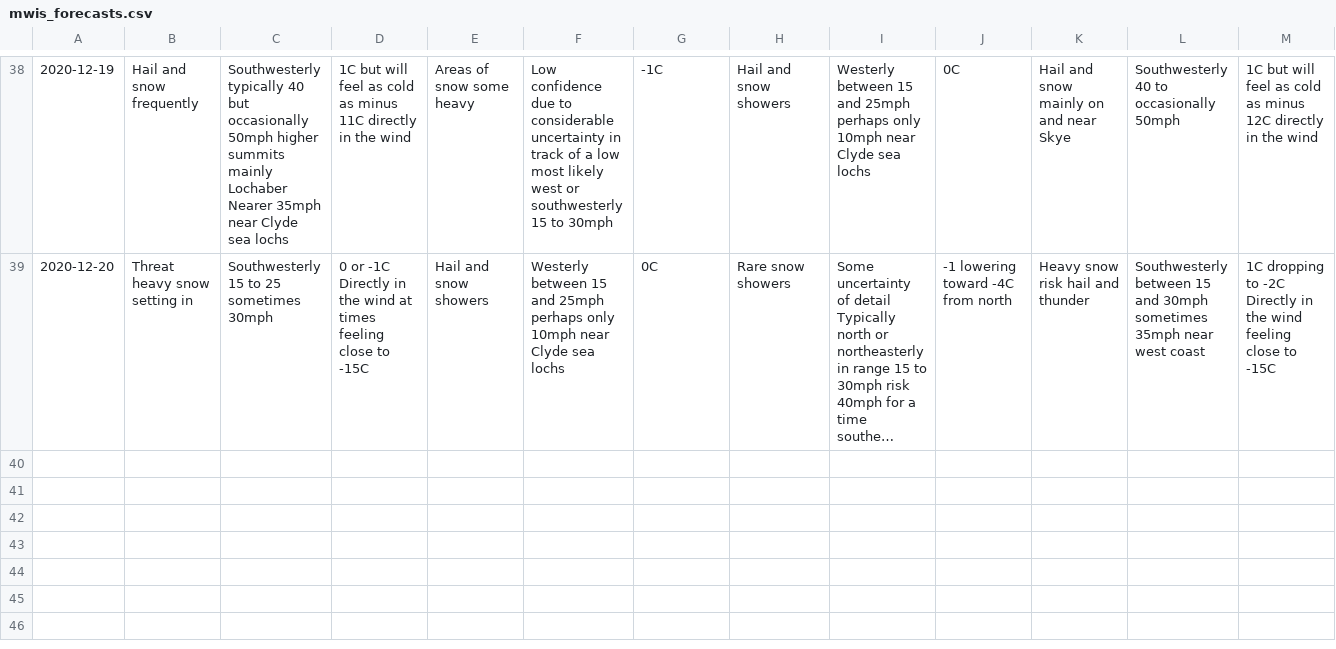
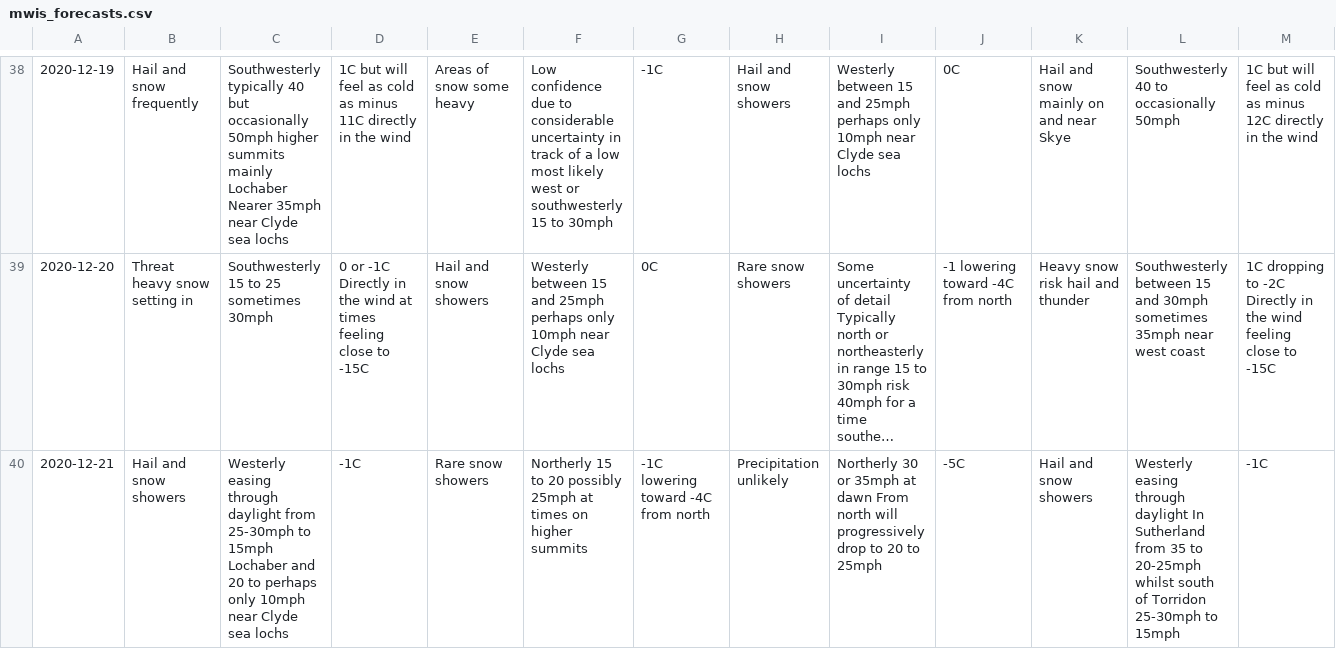
Before and after one commit to murraycutforth/Scottish-Winter-Coding, a CSV file: data/mwis_forecasts.csv, drawn as a sheet; only a part is shown, gaps mark what is left out; long unchanged cells end in …; rows hold the shown columns only; the diff names each change by its address in the sheet, - before the commit and + after, or states it on an @@ line.

Commit message:
Auto commit with forecast data

```diff
--- a/data/mwis_forecasts.csv
+++ b/data/mwis_forecasts.csv
+row 40: 2020-12-21 | Hail and snow showers | Westerly easing through daylight from 25-30mph to 15mph Lochaber and 20 to perhaps only 10mph near Clyde sea lochs | -1C | Rare snow showers | Northerly 15 to 20 possibly 25mph at times on higher summits | -1C lowering toward -4C from north | Precipitation unlikely | Northerly 30 or 35mph at dawn From north will progressively drop to 20 to 25mph | -5C | Hail and snow showers | Westerly easing through daylight In Sutherland from 35 to 20-25mph whilst south of Torridon 25-30mph to 15mph | -1C
```
Also changed, not shown: data/cic_observations.csv.
